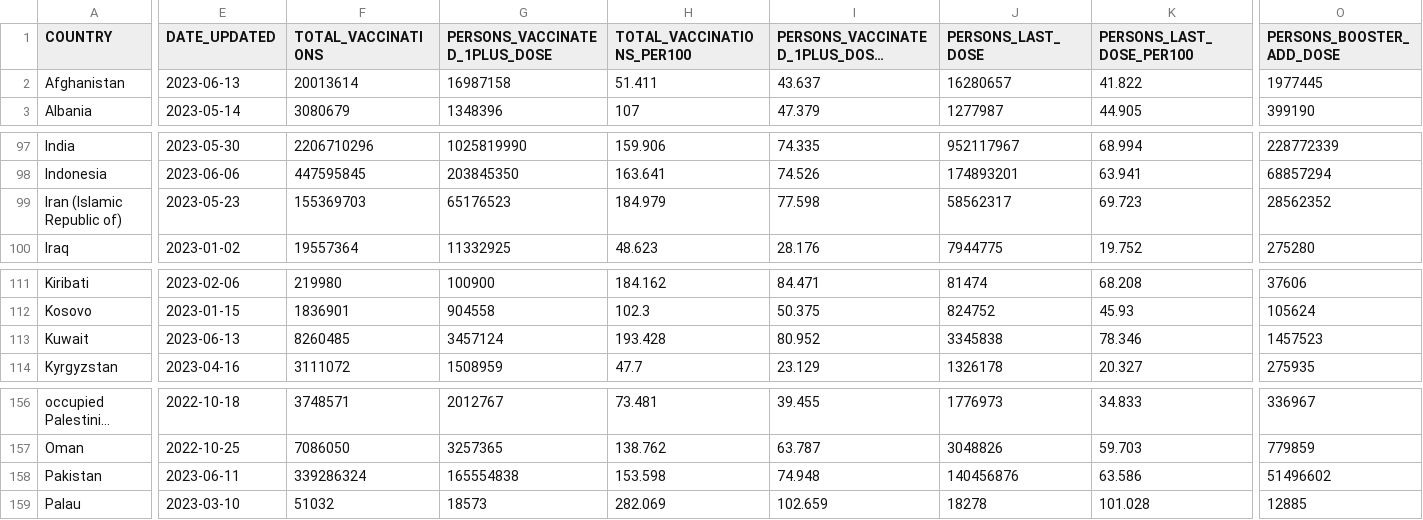
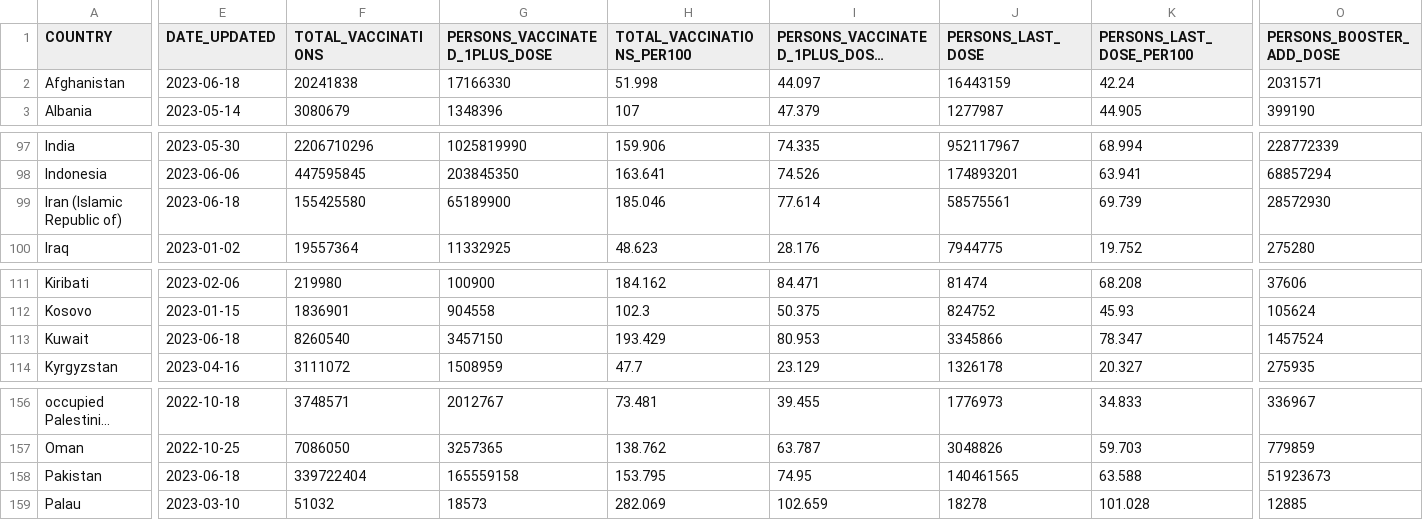
Before and after one commit to IFRCGo/ifrc-covid-dataviz, a CSV file: build/data/who_vaccination_data.csv, drawn as a sheet; only a part is shown, gaps mark what is left out; long unchanged cells end in …; the diff covers the shown part only; the diff names each change by its address in the sheet, - before the commit and + after, or states it on an @@ line.

Commit message:
Updated with latest data

```diff
--- a/build/data/who_vaccination_data.csv
+++ b/build/data/who_vaccination_data.csv
-E2 (DATE_UPDATED): 2023-06-13
+E2 (DATE_UPDATED): 2023-06-18
-F2 (TOTAL_VACCINATIONS): 20013614
+F2 (TOTAL_VACCINATIONS): 20241838
-G2 (PERSONS_VACCINATED_1PLUS_DOSE): 16987158
+G2 (PERSONS_VACCINATED_1PLUS_DOSE): 17166330
-H2 (TOTAL_VACCINATIONS_PER100): 51.411
+H2 (TOTAL_VACCINATIONS_PER100): 51.998
-I2: 43.637
+I2: 44.097
-J2 (PERSONS_LAST_DOSE): 16280657
+J2 (PERSONS_LAST_DOSE): 16443159
-K2 (PERSONS_LAST_DOSE_PER100): 41.822
+K2 (PERSONS_LAST_DOSE_PER100): 42.24
-O2 (PERSONS_BOOSTER_ADD_DOSE): 1977445
+O2 (PERSONS_BOOSTER_ADD_DOSE): 2031571
-E99 (DATE_UPDATED): 2023-05-23
+E99 (DATE_UPDATED): 2023-06-18
-F99 (TOTAL_VACCINATIONS): 155369703
+F99 (TOTAL_VACCINATIONS): 155425580
-G99 (PERSONS_VACCINATED_1PLUS_DOSE): 65176523
+G99 (PERSONS_VACCINATED_1PLUS_DOSE): 65189900
-H99 (TOTAL_VACCINATIONS_PER100): 184.979
+H99 (TOTAL_VACCINATIONS_PER100): 185.046
-I99: 77.598
+I99: 77.614
-J99 (PERSONS_LAST_DOSE): 58562317
+J99 (PERSONS_LAST_DOSE): 58575561
-K99 (PERSONS_LAST_DOSE_PER100): 69.723
+K99 (PERSONS_LAST_DOSE_PER100): 69.739
-O99 (PERSONS_BOOSTER_ADD_DOSE): 28562352
+O99 (PERSONS_BOOSTER_ADD_DOSE): 28572930
-E113 (DATE_UPDATED): 2023-06-13
+E113 (DATE_UPDATED): 2023-06-18
-F113 (TOTAL_VACCINATIONS): 8260485
+F113 (TOTAL_VACCINATIONS): 8260540
-G113 (PERSONS_VACCINATED_1PLUS_DOSE): 3457124
+G113 (PERSONS_VACCINATED_1PLUS_DOSE): 3457150
-H113 (TOTAL_VACCINATIONS_PER100): 193.428
+H113 (TOTAL_VACCINATIONS_PER100): 193.429
-I113: 80.952
+I113: 80.953
-J113 (PERSONS_LAST_DOSE): 3345838
+J113 (PERSONS_LAST_DOSE): 3345866
-K113 (PERSONS_LAST_DOSE_PER100): 78.346
+K113 (PERSONS_LAST_DOSE_PER100): 78.347
-O113 (PERSONS_BOOSTER_ADD_DOSE): 1457523
+O113 (PERSONS_BOOSTER_ADD_DOSE): 1457524
-E158 (DATE_UPDATED): 2023-06-11
+E158 (DATE_UPDATED): 2023-06-18
-F158 (TOTAL_VACCINATIONS): 339286324
+F158 (TOTAL_VACCINATIONS): 339722404
-G158 (PERSONS_VACCINATED_1PLUS_DOSE): 165554838
+G158 (PERSONS_VACCINATED_1PLUS_DOSE): 165559158
-H158 (TOTAL_VACCINATIONS_PER100): 153.598
+H158 (TOTAL_VACCINATIONS_PER100): 153.795
-I158: 74.948
+I158: 74.95
-J158 (PERSONS_LAST_DOSE): 140456876
+J158 (PERSONS_LAST_DOSE): 140461565
-K158 (PERSONS_LAST_DOSE_PER100): 63.586
+K158 (PERSONS_LAST_DOSE_PER100): 63.588
-O158 (PERSONS_BOOSTER_ADD_DOSE): 51496602
+O158 (PERSONS_BOOSTER_ADD_DOSE): 51923673
```
Also changed, not shown: 3 edited cells elsewhere in this file, public/data/who_vaccination_data.csv.
